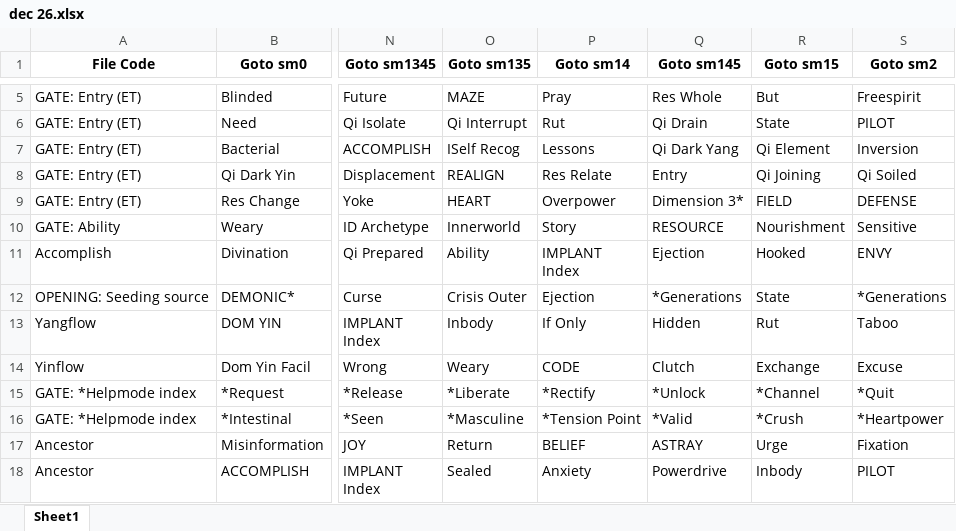
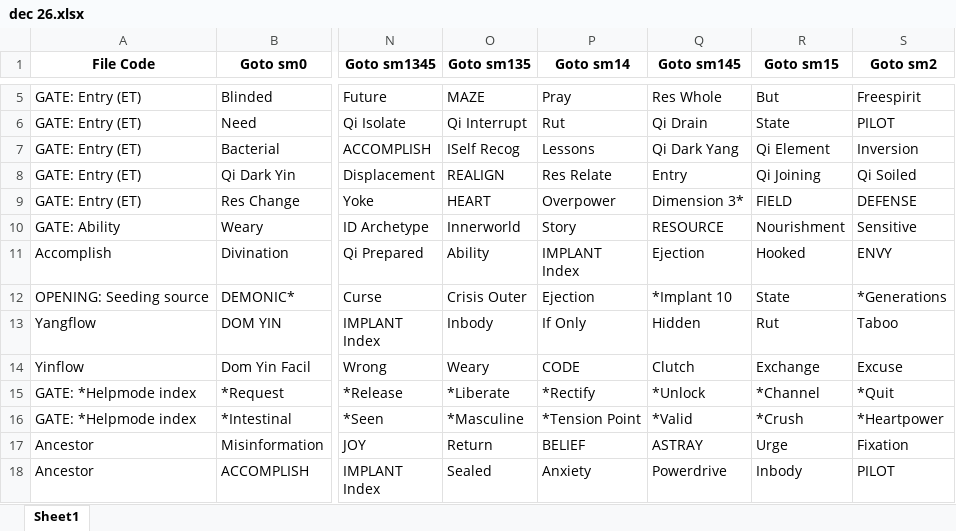
Before and after one commit to shalin1/reu, an Excel workbook: src/data/dec 26.xlsx, sheet Sheet1, drawn as a sheet; only a part is shown, gaps mark what is left out; values as stored, in another font and other column widths than the file's, no borders; the diff names each change by its address in the sheet, - before the commit and + after, or states it on an @@ line.

Commit message:
udpate goto

```diff
--- a/src/data/dec 26.xlsx (sheet Sheet1)
+++ b/src/data/dec 26.xlsx (sheet Sheet1)
-Q12 (Goto sm145): *Generations
+Q12 (Goto sm145): *Implant 10
```
